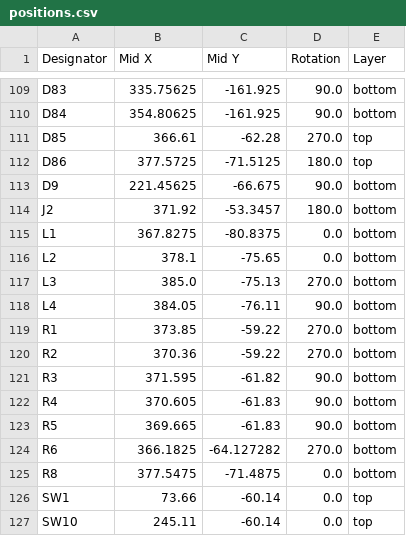
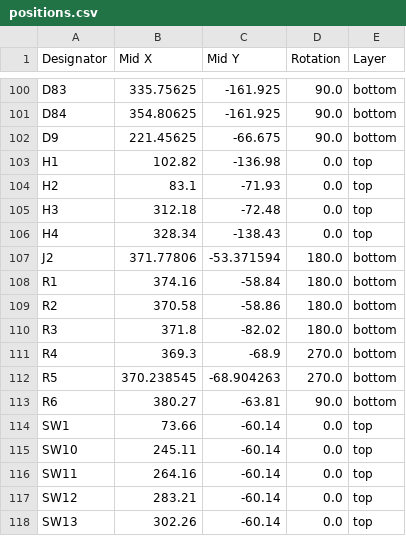
Before and after one commit to Keyaan-07/Amethyst, a CSV file: hardware/production/positions.csv, drawn as a sheet; only a part is shown, gaps mark what is left out; the shorter side is filled out with more unchanged rows; the diff covers the shown part only.

```diff
--- a/hardware/production/positions.csv
+++ b/hardware/production/positions.csv
@@ -110,17 +101,14 @@ D83,335.75625,-161.925,90.0,bottom
 D84,354.80625,-161.925,90.0,bottom
-D85,366.61,-62.28,270.0,top
-D86,377.5725,-71.5125,180.0,top
 D9,221.45625,-66.675,90.0,bottom
-J2,371.92,-53.3457,180.0,bottom
-L1,367.8275,-80.8375,0.0,bottom
-L2,378.1,-75.65,0.0,bottom
-L3,385.0,-75.13,270.0,bottom
-L4,384.05,-76.11,90.0,bottom
-R1,373.85,-59.22,270.0,bottom
-R2,370.36,-59.22,270.0,bottom
-R3,371.595,-61.82,90.0,bottom
-R4,370.605,-61.83,90.0,bottom
-R5,369.665,-61.83,90.0,bottom
-R6,366.1825,-64.127282,270.0,bottom
-R8,377.5475,-71.4875,0.0,bottom
+H1,102.82,-136.98,0.0,top
+H2,83.1,-71.93,0.0,top
+H3,312.18,-72.48,0.0,top
+H4,328.34,-138.43,0.0,top
+J2,371.77806,-53.371594,180.0,bottom
+R1,374.16,-58.84,180.0,bottom
+R2,370.58,-58.86,180.0,bottom
+R3,371.8,-82.02,180.0,bottom
+R4,369.3,-68.9,270.0,bottom
+R5,370.238545,-68.904263,270.0,bottom
+R6,380.27,-63.81,90.0,bottom
 SW1,73.66,-60.14,0.0,top
```
Also changed, not shown: 4 added rows, 11 removed rows and 50 edited cells elsewhere in this file, hardware/production/bom.csv, hardware/production/designators.csv, 42 other files.
